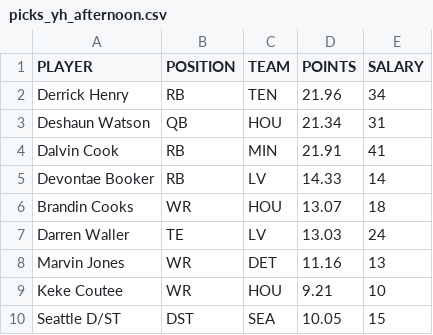
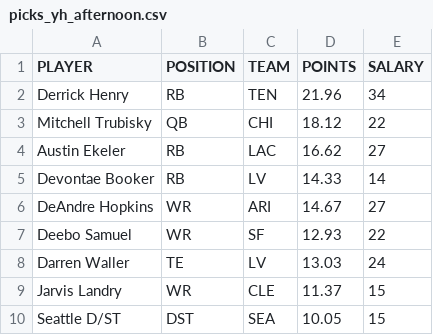
Before and after one commit to tomasokal/dfs, a CSV file: Output/picks_yh_afternoon.csv, drawn as a sheet.

```diff
--- a/Output/picks_yh_afternoon.csv
+++ b/Output/picks_yh_afternoon.csv
@@ -2,9 +2,9 @@ PLAYER,POSITION,TEAM,POINTS,SALARY
 Derrick Henry,RB,TEN,21.96,34
-Deshaun Watson,QB,HOU,21.34,31
-Dalvin Cook,RB,MIN,21.91,41
+Mitchell Trubisky,QB,CHI,18.12,22
+Austin Ekeler,RB,LAC,16.62,27
 Devontae Booker,RB,LV,14.33,14
-Brandin Cooks,WR,HOU,13.07,18
+DeAndre Hopkins,WR,ARI,14.67,27
+Deebo Samuel,WR,SF,12.93,22
 Darren Waller,TE,LV,13.03,24
-Marvin Jones,WR,DET,11.16,13
-Keke Coutee,WR,HOU,9.21,10
+Jarvis Landry,WR,CLE,11.37,15
 Seattle D/ST,DST,SEA,10.05,15
```
Also changed, not shown: Output/picks_fd_sun_early.csv, Output/picks_yh_sun_turbo.csv, 18 other files.
